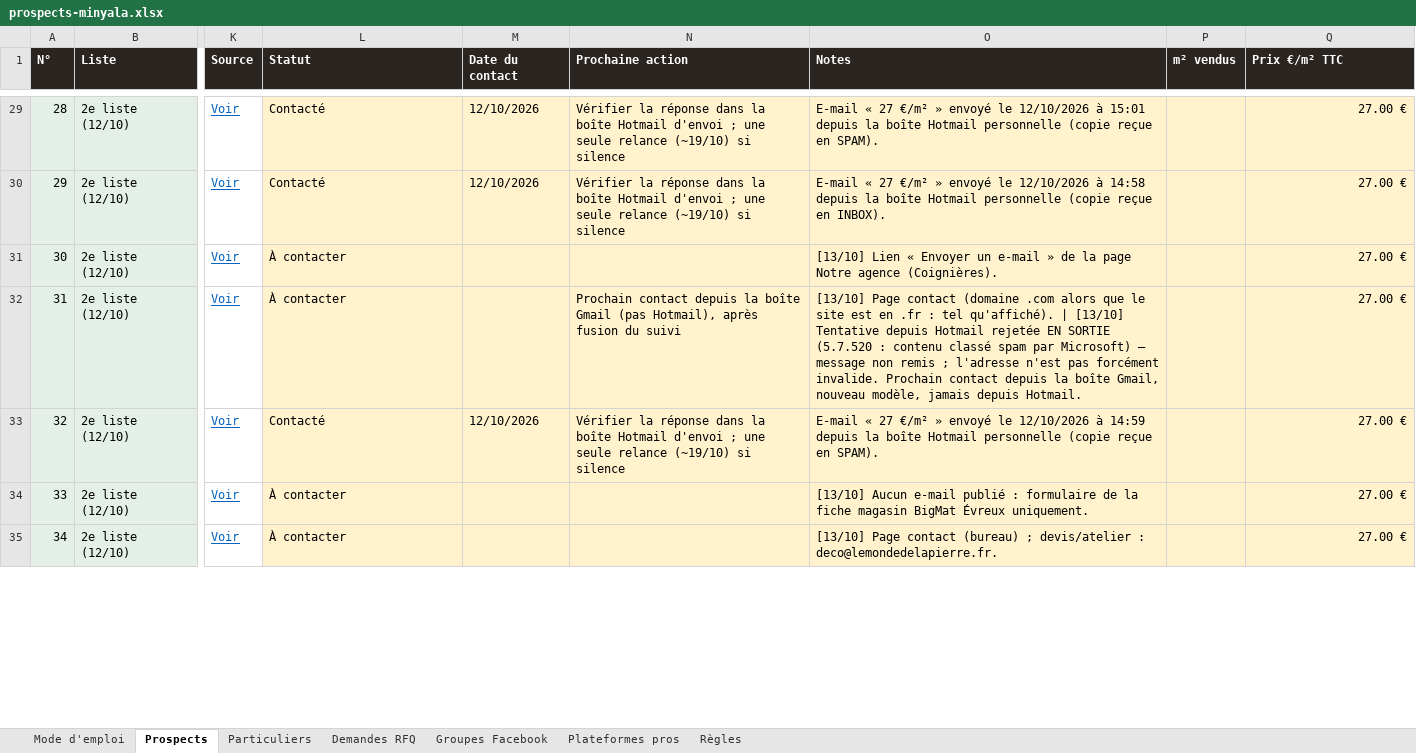
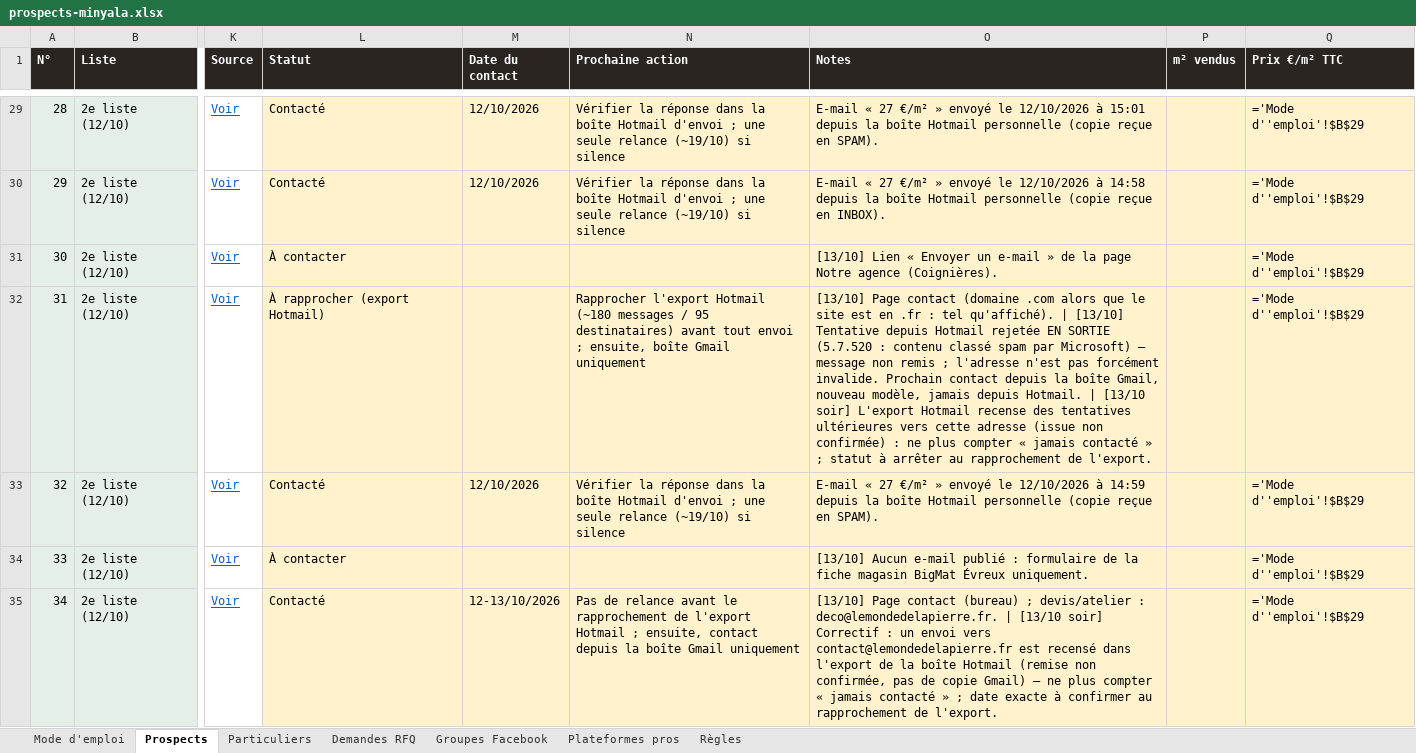
Before and after one commit to customerservice-dot/retreats-holidays-johanna, an Excel workbook: minyala/prospects-minyala.xlsx, sheet Prospects, drawn as a sheet; only a part is shown, gaps mark what is left out; values as stored, in another font and other column widths than the file's, no borders; formulas without a stored value are shown as written; charts and pictures not drawn; the diff covers the shown part only; the diff names each change by its address in the sheet, - before the commit and + after, or states it on an @@ line.

```diff
--- a/minyala/prospects-minyala.xlsx (sheet Prospects)
+++ b/minyala/prospects-minyala.xlsx (sheet Prospects)
-Q29:Q35 (Prix €/m² TTC): 27.00 €
+Q29:Q35 (Prix €/m² TTC): ='Mode d''emploi'!$B$29
-L32 (Statut): À contacter
+L32 (Statut): À rapprocher (export Hotmail)
-N32 (Prochaine action): Prochain contact depuis la boîte Gmail (pas Hotmail), après fusion du suivi
+N32 (Prochaine action): Rapprocher l'export Hotmail (~180 messages / 95 destinataires) avant tout envoi ; ensuite, boîte Gmail uniquement
-O32 (Notes): …depuis Hotmail.
+O32 (Notes): …depuis Hotmail. | [13/10 soir] L'export Hotmail recense des tentatives ultérieures vers cette adresse (issue non confirmée) : ne plus compter « jamais contacté » ; statut à arrêter au rapprochement de l'export.
-L35 (Statut): À contacter
+L35 (Statut): Contacté
-M35 (Date du contact): (empty)
+M35 (Date du contact): 12-13/10/2026
-N35 (Prochaine action): (empty)
+N35 (Prochaine action): Pas de relance avant le rapprochement de l'export Hotmail ; ensuite, contact depuis la boîte Gmail uniquement
-O35 (Notes): …: deco@lemondedelapierre.fr.
+O35 (Notes): …: deco@lemondedelapierre.fr. | [13/10 soir] Correctif : un envoi vers contact@lemondedelapierre.fr est recensé dans l'export de la boîte Hotmail (remise non confirmée, pas de copie Gmail) — ne plus compter « jamais contacté » ; date exacte à confirmer au rapprochement de l'export.
```
Also changed, not shown: other rows of this sheet, sheet Mode d'emploi, charts or pictures, minyala/clients-potentiels.xlsx, 3 other files.
